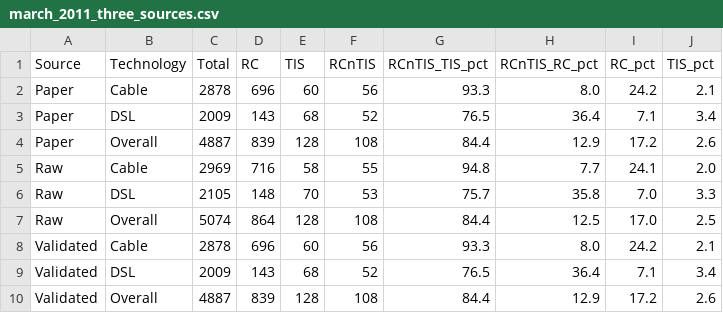
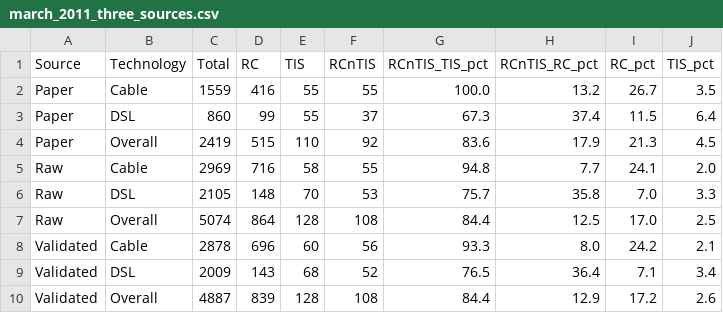
Before and after one commit to fbs6434-gif/where-congestion-occurs-2013, a CSV file: output/march_2011_three_sources.csv, drawn as a sheet.

Commit message:
Fix March 2011 comparison CSV: use actual paper table numbers from arXiv:1307.3696

```diff
--- a/output/march_2011_three_sources.csv
+++ b/output/march_2011_three_sources.csv
@@ -1,5 +1,5 @@
 Source,Technology,Total,RC,TIS,RCnTIS,RCnTIS_TIS_pct,RCnTIS_RC_pct,RC_pct,TIS_pct
-Paper,Cable,2878,696,60,56,93.3,8.0,24.2,2.1
-Paper,DSL,2009,143,68,52,76.5,36.4,7.1,3.4
-Paper,Overall,4887,839,128,108,84.4,12.9,17.2,2.6
+Paper,Cable,1559,416,55,55,100.0,13.2,26.7,3.5
+Paper,DSL,860,99,55,37,67.3,37.4,11.5,6.4
+Paper,Overall,2419,515,110,92,83.6,17.9,21.3,4.5
 Raw,Cable,2969,716,58,55,94.8,7.7,24.1,2.0
```
